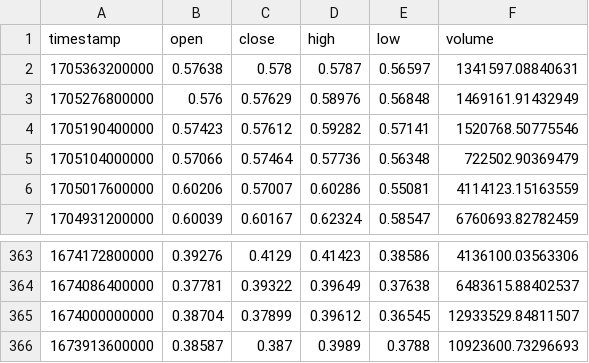
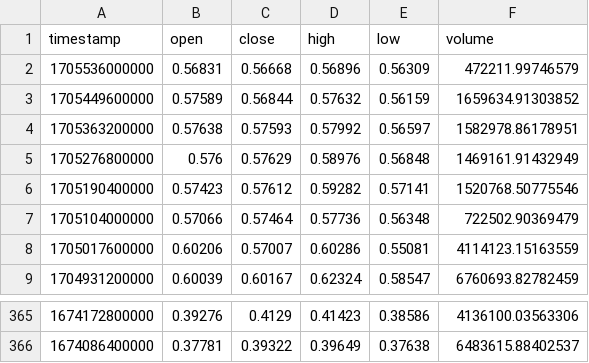
Before and after one commit to ghovhannesVM/CryptoMarketAnalysis, a CSV file: data/candles/xrp_candle.csv (was candles/xrp_candle.csv), drawn as a sheet; only a part is shown, gaps mark what is left out.

```diff
--- a/candles/xrp_candle.csv
+++ b/data/candles/xrp_candle.csv
@@ -1,3 +1,5 @@
 timestamp,open,close,high,low,volume
-1705363200000,0.57638,0.578,0.5787,0.56597,1341597.08840631
+1705536000000,0.56831,0.56668,0.56896,0.56309,472211.99746579
+1705449600000,0.57589,0.56844,0.57632,0.56159,1659634.91303852
+1705363200000,0.57638,0.57593,0.57992,0.56597,1582978.86178951
 1705276800000,0.576,0.57629,0.58976,0.56848,1469161.91432949
@@ -364,3 +366 @@ timestamp,open,close,high,low,volume
 1674086400000,0.37781,0.39322,0.39649,0.37638,6483615.88402537
-1674000000000,0.38704,0.37899,0.39612,0.36545,12933529.84811507
-1673913600000,0.38587,0.387,0.3989,0.3788,10923600.73296693
```
Also changed, not shown: data/candles/ada_candle.csv, data/candles/btc_candle.csv, 26 other files.
